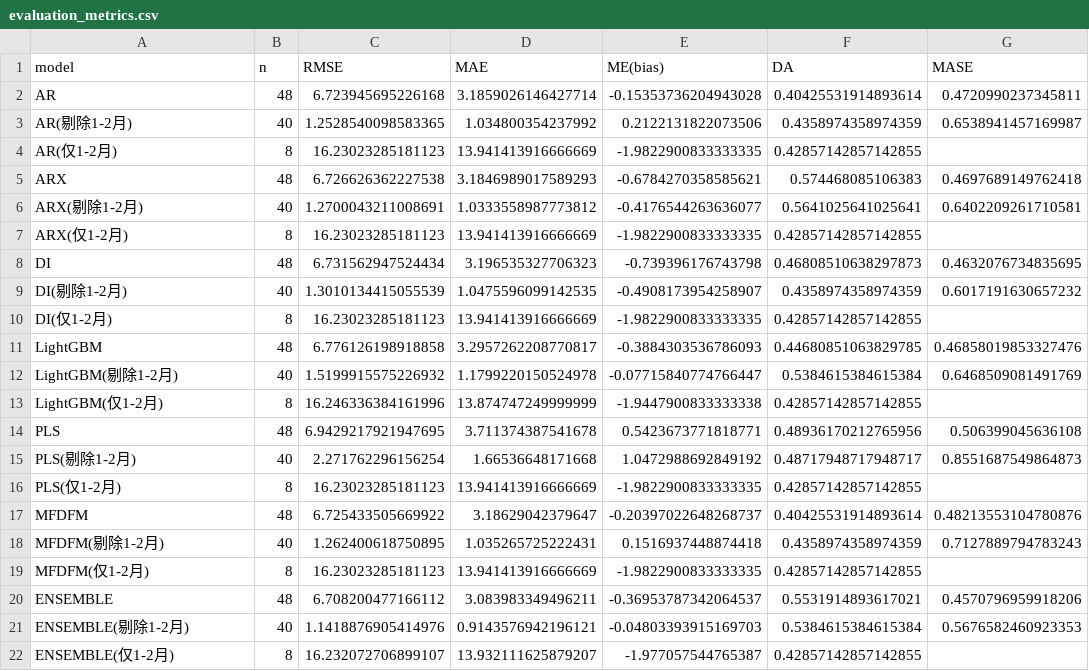
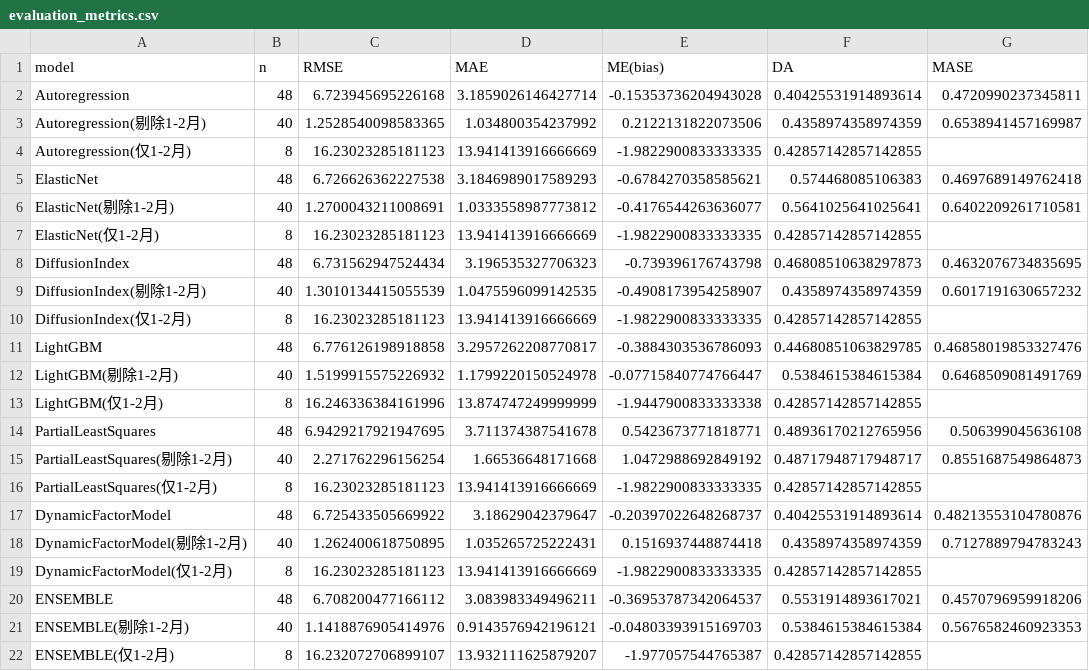
Before and after one commit to 111754ever-dot/Industrial-Forecast, a CSV file: output/evaluation_metrics.csv, drawn as a sheet; only a part is shown; the diff names each change by its address in the sheet, - before the commit and + after, or states it on an @@ line.

```diff
--- a/output/evaluation_metrics.csv
+++ b/output/evaluation_metrics.csv
-A2 (model): AR
+A2 (model): Autoregression
-A3 (model): AR(剔除1-2月)
+A3 (model): Autoregression(剔除1-2月)
-A4 (model): AR(仅1-2月)
+A4 (model): Autoregression(仅1-2月)
-A5 (model): ARX
+A5 (model): ElasticNet
-A6 (model): ARX(剔除1-2月)
+A6 (model): ElasticNet(剔除1-2月)
-A7 (model): ARX(仅1-2月)
+A7 (model): ElasticNet(仅1-2月)
-A8 (model): DI
+A8 (model): DiffusionIndex
-A9 (model): DI(剔除1-2月)
+A9 (model): DiffusionIndex(剔除1-2月)
-A10 (model): DI(仅1-2月)
+A10 (model): DiffusionIndex(仅1-2月)
-A14 (model): PLS
+A14 (model): PartialLeastSquares
-A15 (model): PLS(剔除1-2月)
+A15 (model): PartialLeastSquares(剔除1-2月)
-A16 (model): PLS(仅1-2月)
+A16 (model): PartialLeastSquares(仅1-2月)
-A17 (model): MFDFM
+A17 (model): DynamicFactorModel
-A18 (model): MFDFM(剔除1-2月)
+A18 (model): DynamicFactorModel(剔除1-2月)
-A19 (model): MFDFM(仅1-2月)
+A19 (model): DynamicFactorModel(仅1-2月)
```
Also changed, not shown: output/backtest_predictions.csv, output/dm_test_vs_benchmark.csv, 3 other files.
